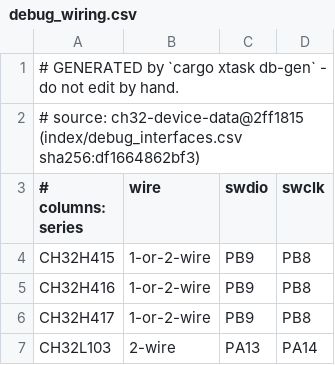
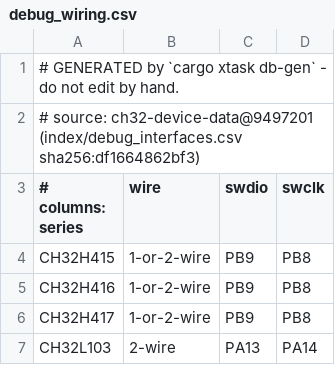
Before and after one commit to ch32-riscv-ug/ch32rv, a CSV file: crates/target/generated/debug_wiring.csv, drawn as a sheet; only a part is shown.

Commit message:
generated tables: source ch32-device-data version-2 @9497201 (rev header only; data unchanged)

```diff
--- a/crates/target/generated/debug_wiring.csv
+++ b/crates/target/generated/debug_wiring.csv
@@ -1,3 +1,3 @@
 # GENERATED by `cargo xtask db-gen` - do not edit by hand.
-# source: ch32-device-data@2ff1815 (index/debug_interfaces.csv sha256:df1664862bf3)
+# source: ch32-device-data@9497201 (index/debug_interfaces.csv sha256:df1664862bf3)
 # columns: series,wire,swdio,swclk
```
Also changed, not shown: crates/target/generated/esig.csv, crates/target/generated/flash_geometry.csv, 6 other files.
